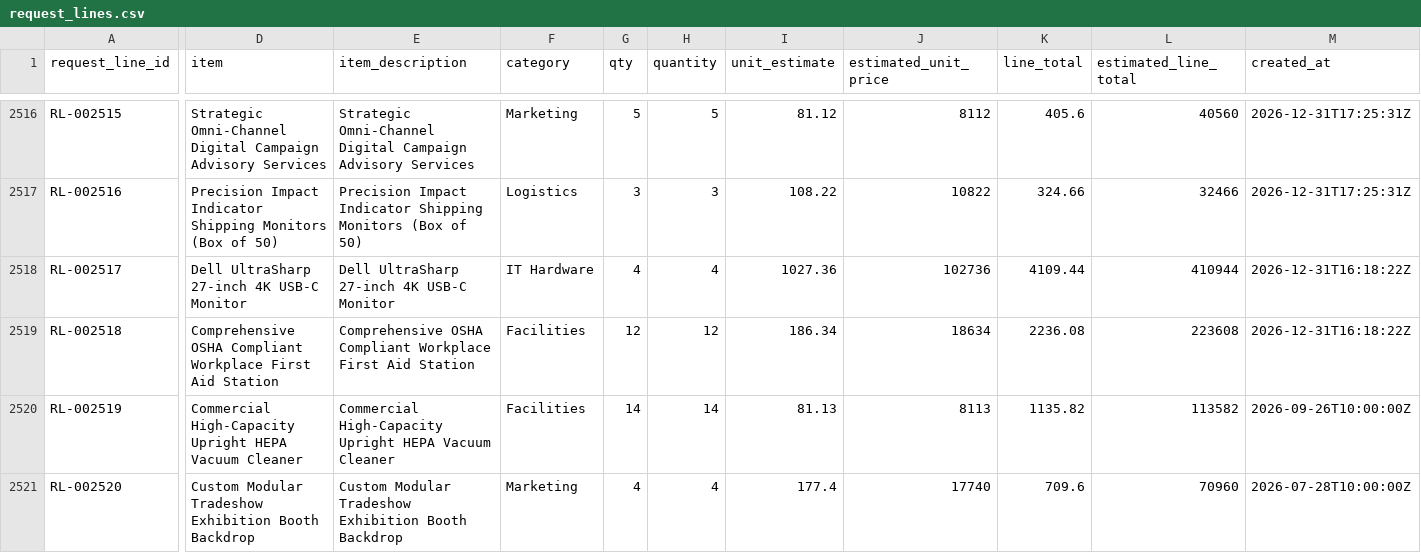
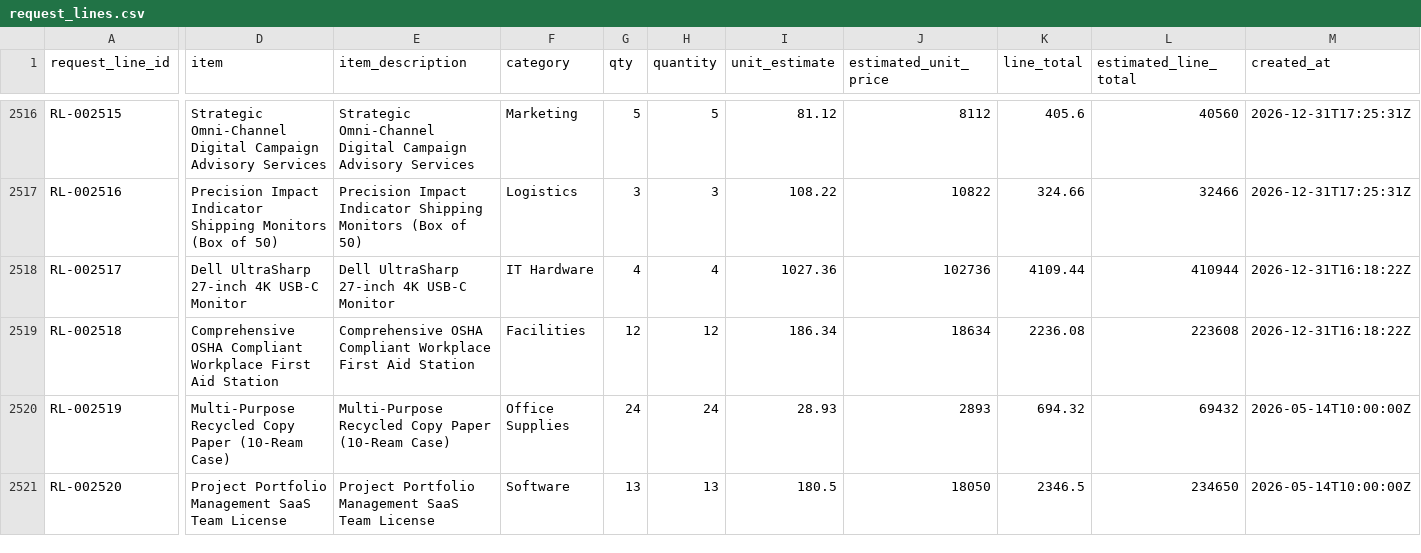
Before and after one commit to Ts5338236/Yotta-AI, a CSV file: output/csv/request_lines.csv, drawn as a sheet; only a part is shown, gaps mark what is left out; the diff covers the shown part only; the diff names each change by its address in the sheet, - before the commit and + after, or states it on an @@ line.

```diff
--- a/output/csv/request_lines.csv
+++ b/output/csv/request_lines.csv
-D2520 (item): Commercial High-Capacity Upright HEPA Vacuum Cleaner
+D2520 (item): Multi-Purpose Recycled Copy Paper (10-Ream Case)
-E2520 (item_description): Commercial High-Capacity Upright HEPA Vacuum Cleaner
+E2520 (item_description): Multi-Purpose Recycled Copy Paper (10-Ream Case)
-F2520 (category): Facilities
+F2520 (category): Office Supplies
-G2520 (qty): 14
+G2520 (qty): 24
-H2520 (quantity): 14
+H2520 (quantity): 24
-I2520 (unit_estimate): 81.13
+I2520 (unit_estimate): 28.93
-J2520 (estimated_unit_price): 8113
+J2520 (estimated_unit_price): 2893
-K2520 (line_total): 1135.82
+K2520 (line_total): 694.32
-L2520 (estimated_line_total): 113582
+L2520 (estimated_line_total): 69432
-M2520 (created_at): 2026-09-26T10:00:00Z
+M2520 (created_at): 2026-05-14T10:00:00Z
-D2521 (item): Custom Modular Tradeshow Exhibition Booth Backdrop
+D2521 (item): Project Portfolio Management SaaS Team License
-E2521 (item_description): Custom Modular Tradeshow Exhibition Booth Backdrop
+E2521 (item_description): Project Portfolio Management SaaS Team License
-F2521 (category): Marketing
+F2521 (category): Software
-G2521 (qty): 4
+G2521 (qty): 13
-H2521 (quantity): 4
+H2521 (quantity): 13
-I2521 (unit_estimate): 177.4
+I2521 (unit_estimate): 180.5
-J2521 (estimated_unit_price): 17740
+J2521 (estimated_unit_price): 18050
-K2521 (line_total): 709.6
+K2521 (line_total): 2346.5
-L2521 (estimated_line_total): 70960
+L2521 (estimated_line_total): 234650
-M2521 (created_at): 2026-07-28T10:00:00Z
+M2521 (created_at): 2026-05-14T10:00:00Z
```
Also changed, not shown: 107 edited cells elsewhere in this file, output/csv/approvals.csv, output/csv/purchase_requests.csv, 27 other files.
